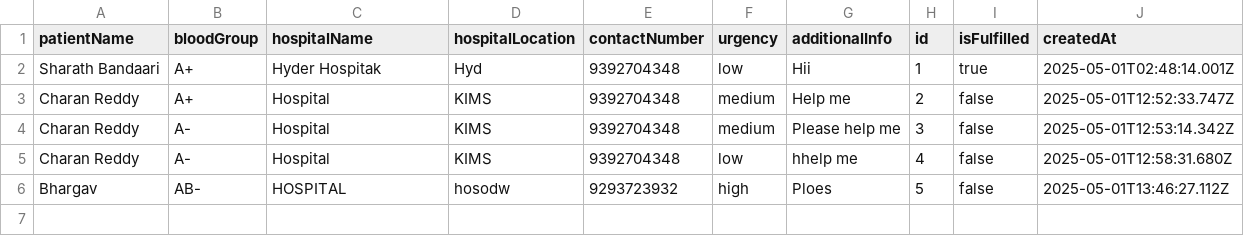
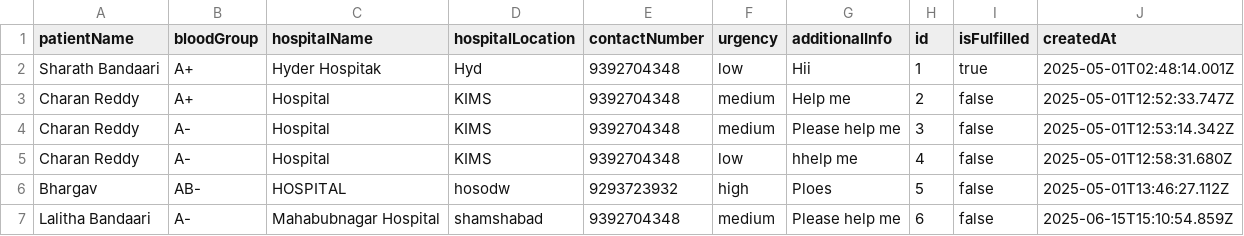
Before and after one commit to Sharath12IND/LifeFLow-Blood-, a CSV file: data/blood_requests.csv, drawn as a sheet; the diff names each change by its address in the sheet, - before the commit and + after, or states it on an @@ line.

```diff
--- a/data/blood_requests.csv
+++ b/data/blood_requests.csv
+row 7: Lalitha Bandaari | A- | Mahabubnagar Hospital | shamshabad | 9392704348 | medium | Please help me | 6 | false | 2025-06-15T15:10:54.859Z
```
Also changed, not shown: data/donors.csv, 9 other files.
